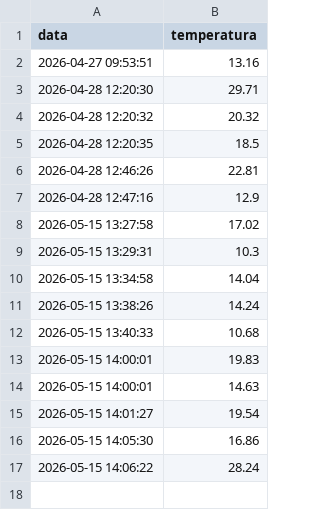
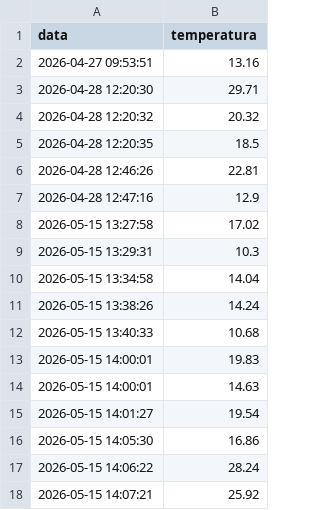
Before and after one commit to LAIAAAAAAAAAAAAAAAAAAAAAAAAA/temperatura, a CSV file: temperatures.csv, drawn as a sheet.

```diff
--- a/temperatures.csv
+++ b/temperatures.csv
@@ -17 +17,2 @@ data,temperatura
 2026-05-15 14:06:22,28.24
+2026-05-15 14:07:21,25.92
```
Also changed, not shown: 1 other file.
